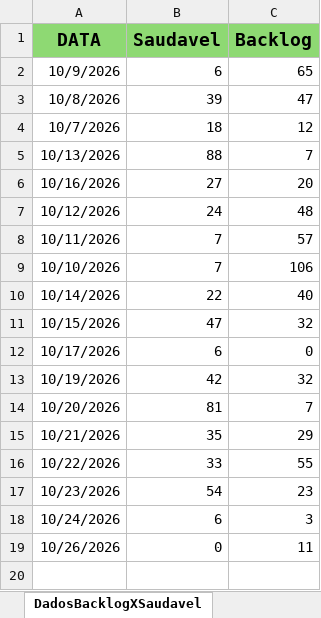
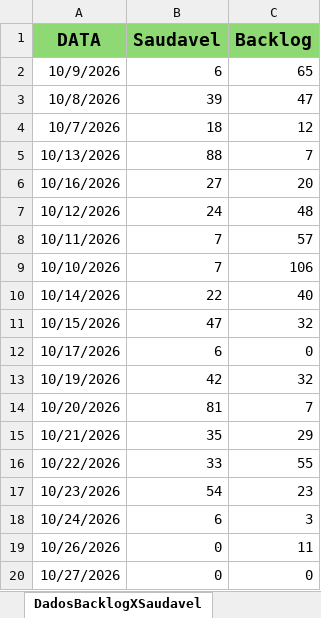
Before and after one commit to Retr00-Br/AcompanhamentoProducao, an Excel workbook: DadosProducao.xlsx, sheet DadosBacklogXSaudavel, drawn as a sheet; values as stored, in another font and other column widths than the file's, no borders; the diff names each change by its address in the sheet, - before the commit and + after, or states it on an @@ line.

Commit message:
Atualização dos dados de produção

```diff
--- a/DadosProducao.xlsx (sheet DadosBacklogXSaudavel)
+++ b/DadosProducao.xlsx (sheet DadosBacklogXSaudavel)
+row 20: 10/27/2026 | 0 | 0
```
Also changed, not shown: sheet LimpezaDados.
